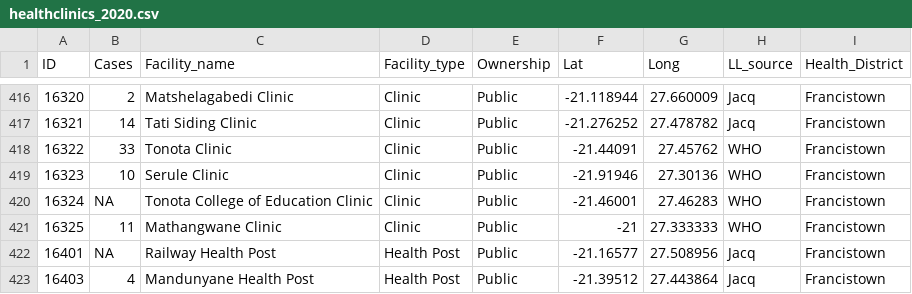
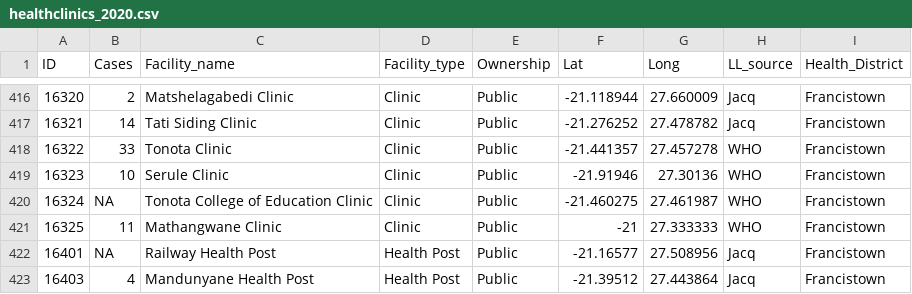
Before and after one commit to botswana-harvard/health-districts-and-facilities, a CSV file: healthclinics_2020.csv, drawn as a sheet; only a part is shown, gaps mark what is left out.

Commit message:
Update healthclinics_2020.csv
Corrected gps coordinates for Tonota clinics

```diff
--- a/healthclinics_2020.csv
+++ b/healthclinics_2020.csv
@@ -417,5 +417,5 @@ ID,Cases,Facility_name,Facility_type,Ownership,Lat,Long,LL_source,Health_Distric
 16321,14,Tati Siding Clinic,Clinic,Public,-21.276252,27.478782,Jacq,Francistown
-16322,33,Tonota Clinic,Clinic,Public,-21.44091,27.45762,WHO,Francistown
+16322,33,Tonota Clinic,Clinic,Public,-21.441357,27.457278,WHO,Francistown
 16323,10,Serule Clinic,Clinic,Public,-21.91946,27.30136,WHO,Francistown
-16324,NA,Tonota College of Education Clinic,Clinic,Public,-21.46001,27.46283,WHO,Francistown
+16324,NA,Tonota College of Education Clinic,Clinic,Public,-21.460275,27.461987,WHO,Francistown
 16325,11,Mathangwane Clinic,Clinic,Public,-21,27.333333,WHO,Francistown
```
